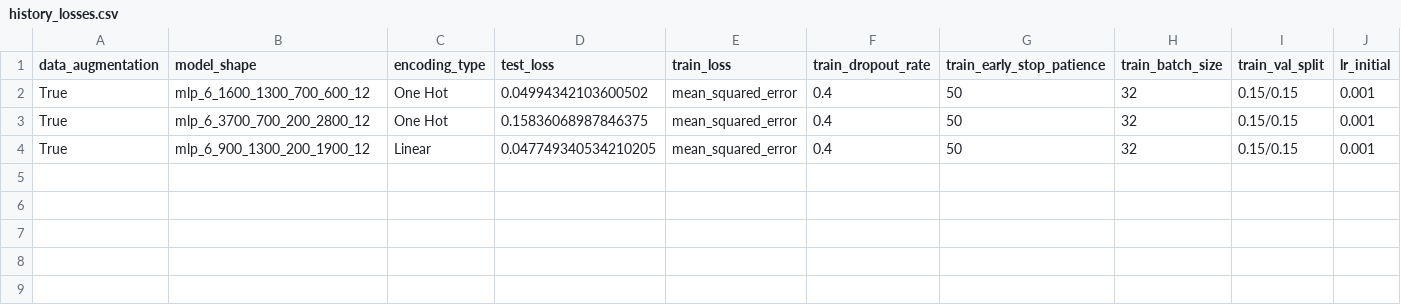
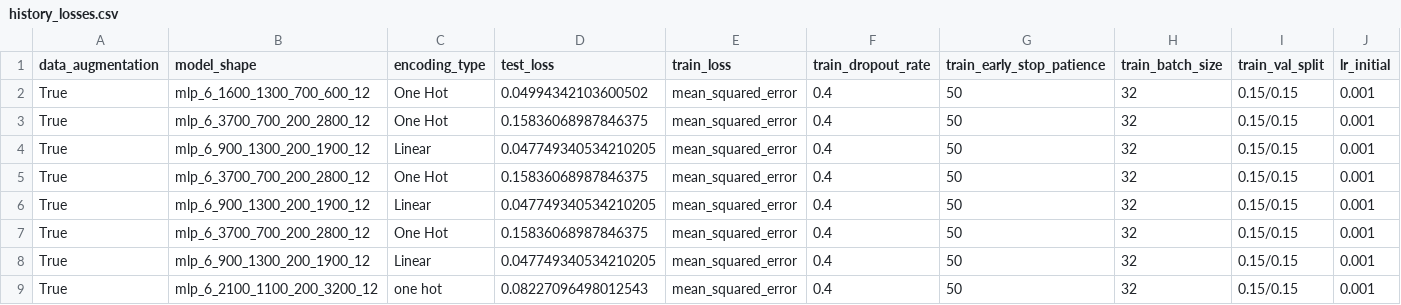
Before and after one commit to abhishekchak52/ML_qubit_design, a CSV file: model_predict_coupler_NCap_cap_matrix/history_losses.csv, drawn as a sheet; only a part is shown; rows hold the shown columns only; the diff names each change by its address in the sheet, - before the commit and + after, or states it on an @@ line.

```diff
--- a/model_predict_coupler_NCap_cap_matrix/history_losses.csv
+++ b/model_predict_coupler_NCap_cap_matrix/history_losses.csv
+row 5: True | mlp_6_3700_700_200_2800_12 | One Hot | 0.15836068987846375 | mean_squared_error | 0.4 | 50 | 32 | 0.15/0.15 | 0.001
+row 6: True | mlp_6_900_1300_200_1900_12 | Linear | 0.047749340534210205 | mean_squared_error | 0.4 | 50 | 32 | 0.15/0.15 | 0.001
+row 7: True | mlp_6_3700_700_200_2800_12 | One Hot | 0.15836068987846375 | mean_squared_error | 0.4 | 50 | 32 | 0.15/0.15 | 0.001
+row 8: True | mlp_6_900_1300_200_1900_12 | Linear | 0.047749340534210205 | mean_squared_error | 0.4 | 50 | 32 | 0.15/0.15 | 0.001
+row 9: True | mlp_6_2100_1100_200_3200_12 | one hot | 0.08227096498012543 | mean_squared_error | 0.4 | 50 | 32 | 0.15/0.15 | 0.001
```
Also changed, not shown: model_predict_cavity_claw_RouteMeander_eigenmode/history_losses.csv, model_predict_qubit_TransmonCross_cap_matrix/history_losses.csv, 48 other files.
